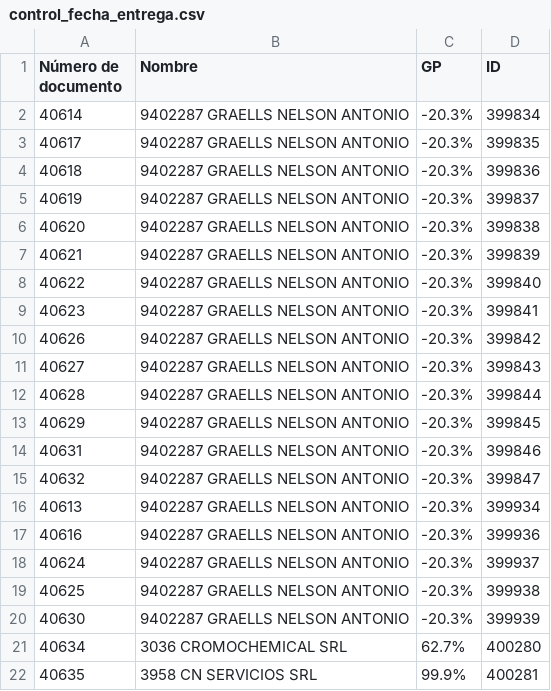
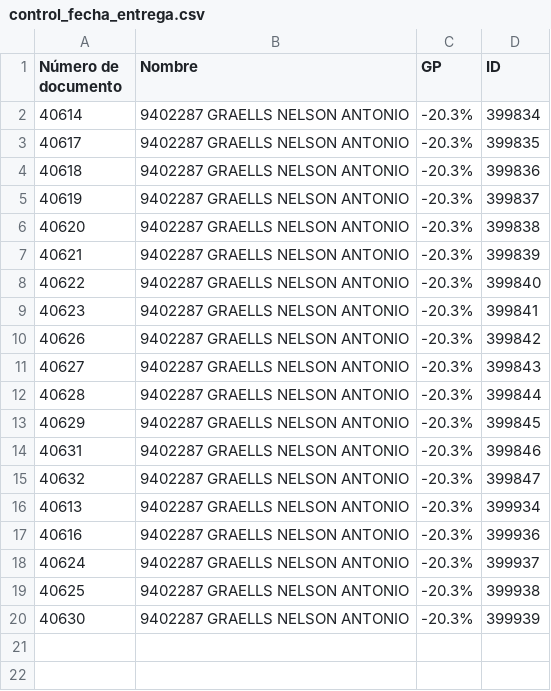
Before and after one commit to Castle-SA/segimiento.github.io, a CSV file: path/to/control_fecha_entrega.csv, drawn as a sheet.

```diff
--- a/path/to/control_fecha_entrega.csv
+++ b/path/to/control_fecha_entrega.csv
@@ -20,3 +20 @@ Número de documento,Nombre,GP,ID
 40630,9402287 GRAELLS NELSON ANTONIO,-20.3%,399939
-40634,3036 CROMOCHEMICAL SRL,62.7%,400280
-40635,3958 CN SERVICIOS SRL,99.9%,400281
```
Also changed, not shown: path/to/preparacion.csv.
